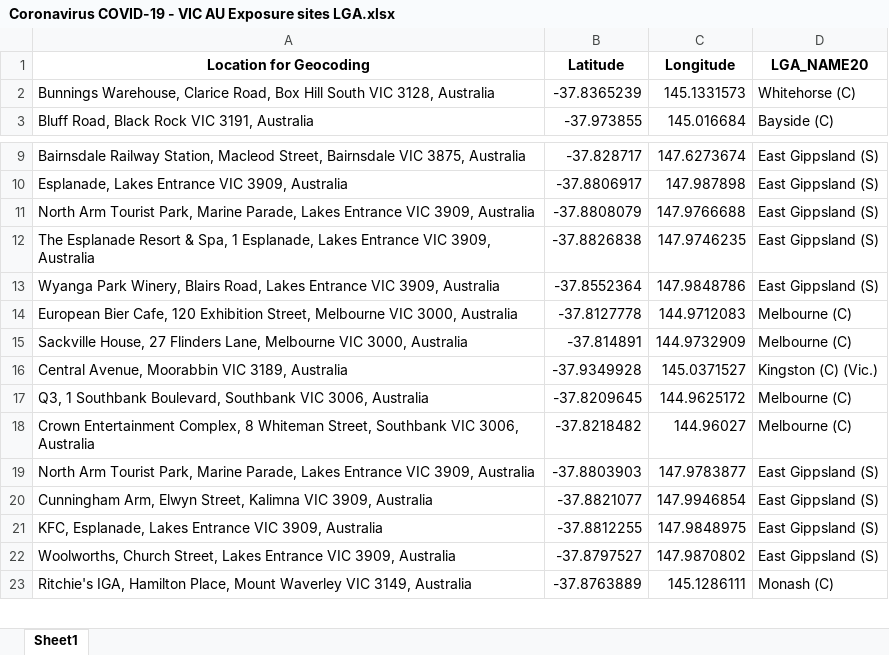
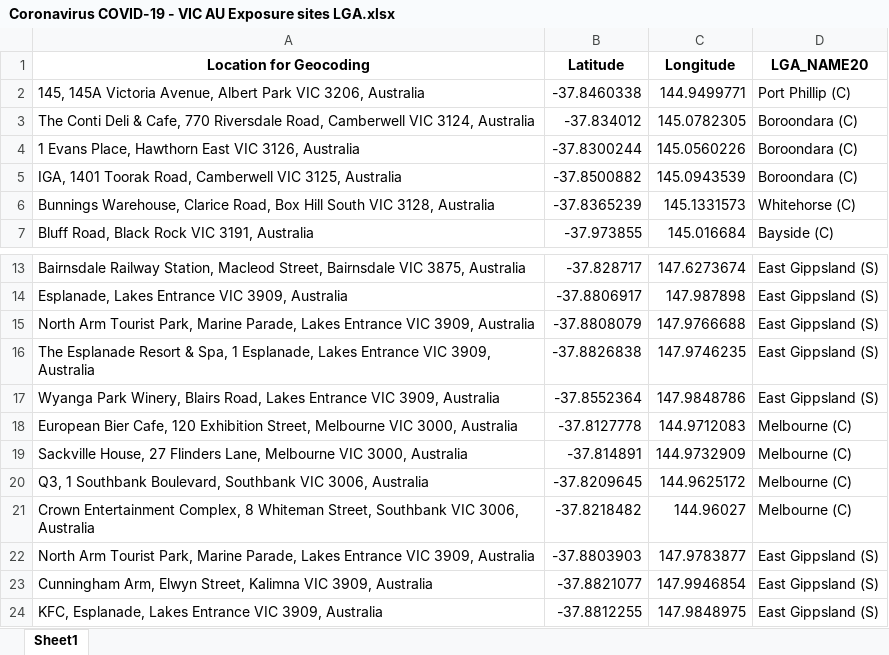
Before and after one commit to Mike-Honey/covid-19-vic-au, an Excel workbook: Coronavirus COVID-19 - VIC AU Exposure sites LGA.xlsx, sheet Sheet1, drawn as a sheet; only a part is shown, gaps mark what is left out; the shorter side is filled out with more unchanged rows; values as stored, in another font and other column widths than the file's, no borders; removed rows and columns are numbered as before the commit, all else as after; the diff names each change by its address in the sheet, - before the commit and + after, or states it on an @@ line.

```diff
--- a/Coronavirus COVID-19 - VIC AU Exposure sites LGA.xlsx (sheet Sheet1)
+++ b/Coronavirus COVID-19 - VIC AU Exposure sites LGA.xlsx (sheet Sheet1)
+row 2: 145, 145A Victoria Avenue, Albert Park VIC 3206, Australia | -37.8460338 | 144.9499771 | Port Phillip (C)
+row 3: The Conti Deli & Cafe, 770 Riversdale Road, Camberwell VIC 3124, Australia | -37.834012 | 145.0782305 | Boroondara (C)
+row 4: 1 Evans Place, Hawthorn East VIC 3126, Australia | -37.8300244 | 145.0560226 | Boroondara (C)
+row 5: IGA, 1401 Toorak Road, Camberwell VIC 3125, Australia | -37.8500882 | 145.0943539 | Boroondara (C)
-row 16: Central Avenue, Moorabbin VIC 3189, Australia | -37.9349928 | 145.0371527 | Kingston (C) (Vic.)
```
Also changed, not shown: Coronavirus COVID-19 - VIC AU Exposure sites.xlsx, case-locations-and-outbreaks_case-alerts--public-exposure-sites_1.xlsx, 5 other files.
